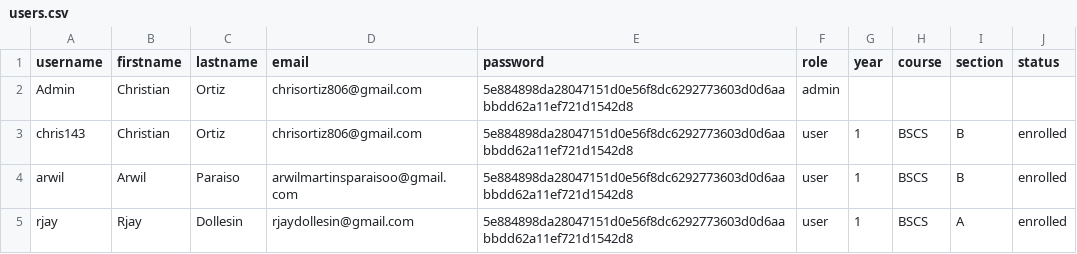
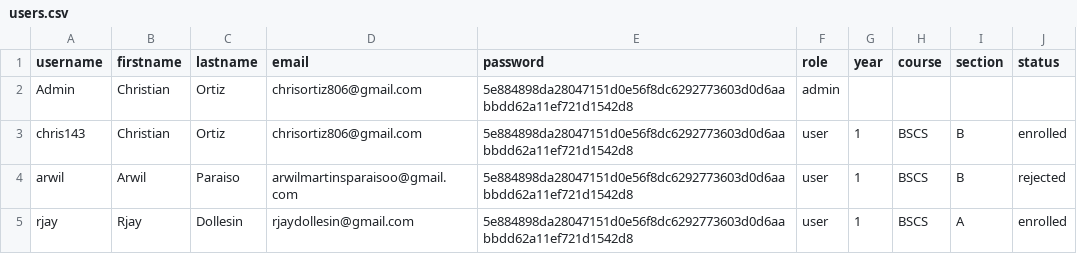
Before and after one commit to progchris00/SmartEnroll-OOP, a CSV file: data/users.csv, drawn as a sheet.

```diff
--- a/data/users.csv
+++ b/data/users.csv
@@ -3,3 +3,3 @@ Admin,Christian,Ortiz,chrisortiz806@gmail.com,5e884898da28047151d0e56f8dc6292773
 chris143,Christian,Ortiz,chrisortiz806@gmail.com,5e884898da28047151d0e56f8dc6292773603d0d6aabbdd62a11ef721d1542d8,user,1,BSCS,B,enrolled
-arwil,Arwil,Paraiso,arwilmartinsparaisoo@gmail.com,5e884898da28047151d0e56f8dc6292773603d0d6aabbdd62a11ef721d1542d8,user,1,BSCS,B,enrolled
+arwil,Arwil,Paraiso,arwilmartinsparaisoo@gmail.com,5e884898da28047151d0e56f8dc6292773603d0d6aabbdd62a11ef721d1542d8,user,1,BSCS,B,rejected
 rjay,Rjay,Dollesin,rjaydollesin@gmail.com,5e884898da28047151d0e56f8dc6292773603d0d6aabbdd62a11ef721d1542d8,user,1,BSCS,A,enrolled
```
Also changed, not shown: 8 other files.
